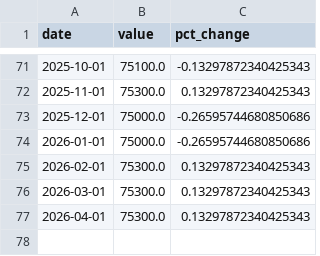
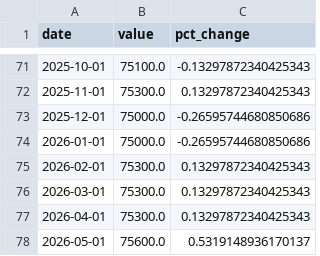
Before and after one commit to mjwalther/BACEI_Dashboard, a CSV file: docs/data_build/csv/napa_payroll.csv, drawn as a sheet; only a part is shown, gaps mark what is left out.

```diff
--- a/docs/data_build/csv/napa_payroll.csv
+++ b/docs/data_build/csv/napa_payroll.csv
@@ -77 +77,2 @@ date,value,pct_change
 2026-04-01,75300.0,0.13297872340425343
+2026-05-01,75600.0,0.5319148936170137
```
Also changed, not shown: docs/data_build/csv/bay_area_payroll.csv, docs/data_build/csv/industry_job_recovery.csv, 11 other files.
